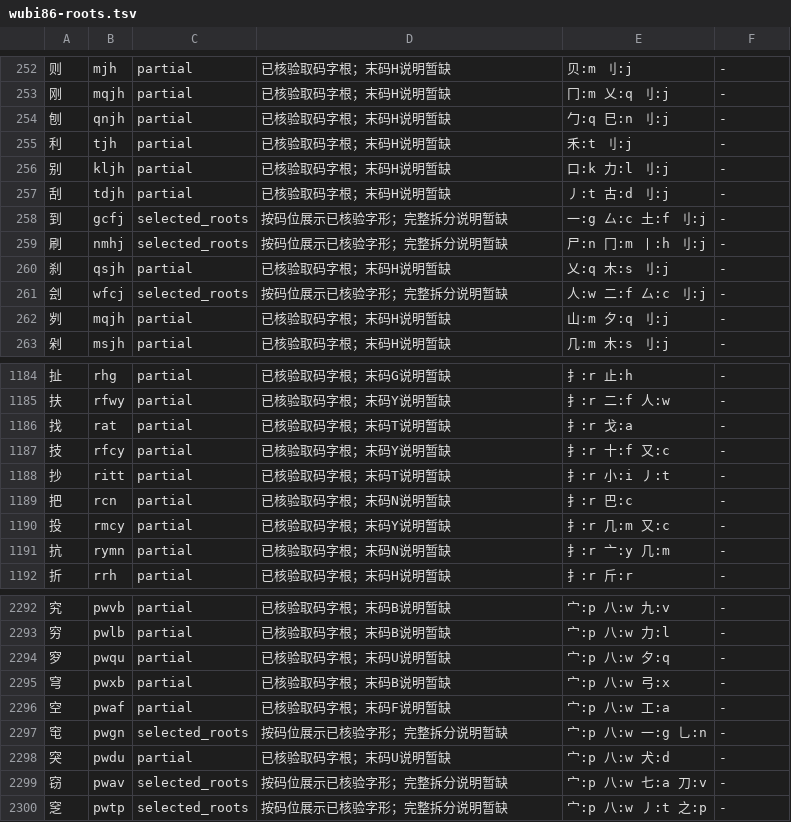
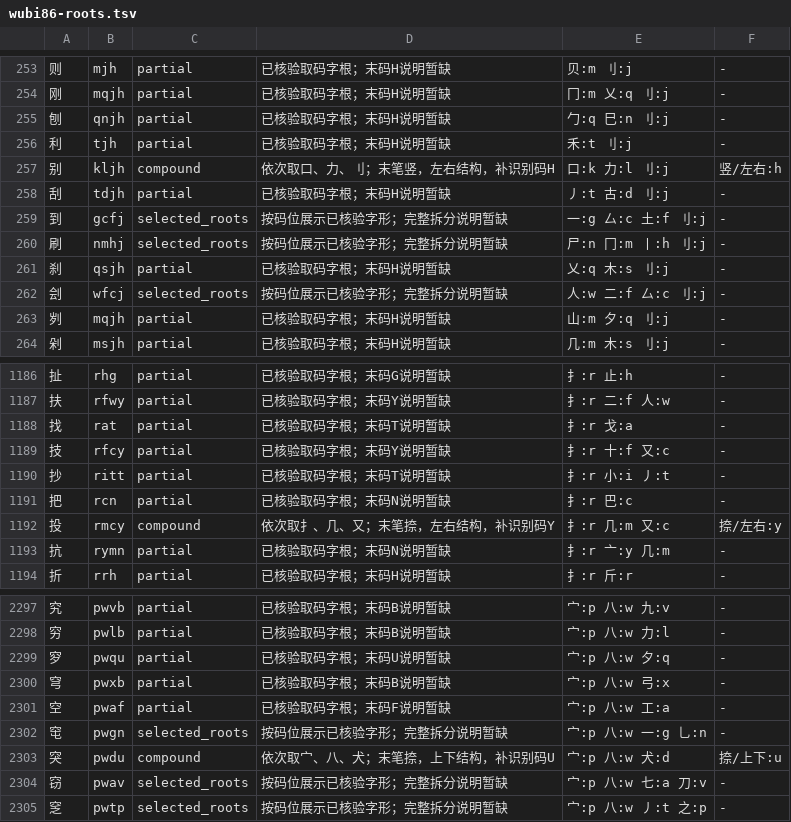
Before and after one commit to EasyIndie/EasyInputMethod, a TSV file: data/learning/wubi86-roots.tsv, drawn as a sheet; only a part is shown, gaps mark what is left out; the diff covers the shown part only.

```diff
--- a/data/learning/wubi86-roots.tsv
+++ b/data/learning/wubi86-roots.tsv
@@ -255,3 +256,3 @@
 利	tjh	partial	已核验取码字根；末码H说明暂缺	禾:t 刂:j	-
-别	kljh	partial	已核验取码字根；末码H说明暂缺	口:k 力:l 刂:j	-
+别	kljh	compound	依次取口、力、刂；末笔竖，左右结构，补识别码H	口:k 力:l 刂:j	竖/左右:h
 刮	tdjh	partial	已核验取码字根；末码H说明暂缺	丿:t 古:d 刂:j	-
@@ -1189,3 +1191,3 @@
 把	rcn	partial	已核验取码字根；末码N说明暂缺	扌:r 巴:c	-
-投	rmcy	partial	已核验取码字根；末码Y说明暂缺	扌:r 几:m 又:c	-
+投	rmcy	compound	依次取扌、几、又；末笔捺，左右结构，补识别码Y	扌:r 几:m 又:c	捺/左右:y
 抗	rymn	partial	已核验取码字根；末码N说明暂缺	扌:r 亠:y 几:m	-
@@ -2297,3 +2302,3 @@
 窀	pwgn	selected_roots	按码位展示已核验字形；完整拆分说明暂缺	宀:p 八:w 一:g 乚:n	-
-突	pwdu	partial	已核验取码字根；末码U说明暂缺	宀:p 八:w 犬:d	-
+突	pwdu	compound	依次取宀、八、犬；末笔捺，上下结构，补识别码U	宀:p 八:w 犬:d	捺/上下:u
 窃	pwav	selected_roots	按码位展示已核验字形；完整拆分说明暂缺	宀:p 八:w 七:a 刀:v	-
```
Also changed, not shown: 5 added rows elsewhere in this file, data/learning/wubi86-verified.tsv, 5 other files.
